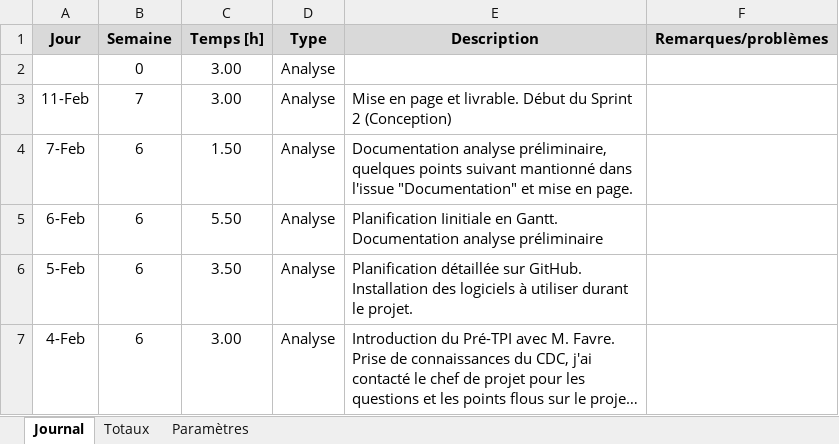
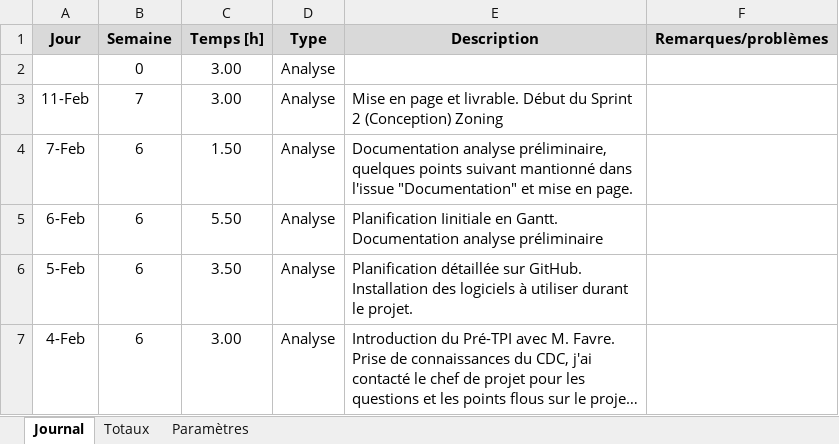
Before and after one commit to JeremyJungo/Multiplix, an Excel workbook: Documentation/Journal de travail - Jungo.xlsm, sheet Journal, drawn as a sheet; long unchanged cells end in …; values as stored, in another font and other column widths than the file's, no borders; charts and pictures not drawn; the diff names each change by its address in the sheet, - before the commit and + after, or states it on an @@ line.

Commit message:
Modifications sur le Zoning

```diff
--- a/Documentation/Journal de travail - Jungo.xlsm (sheet Journal)
+++ b/Documentation/Journal de travail - Jungo.xlsm (sheet Journal)
-E3 (Description): …2 (Conception)
+E3 (Description): …2 (Conception) Zoning
```
Also changed, not shown: 1 other file.
